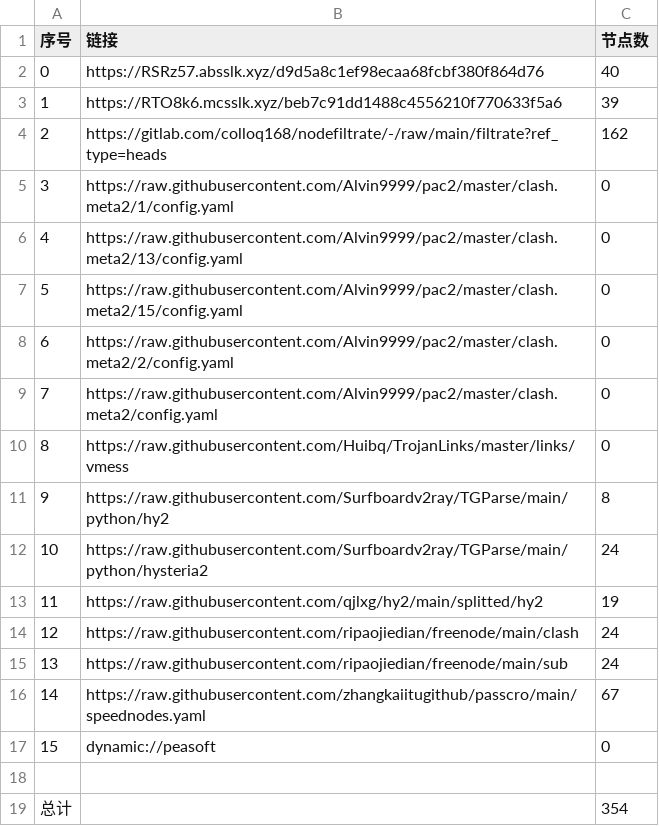
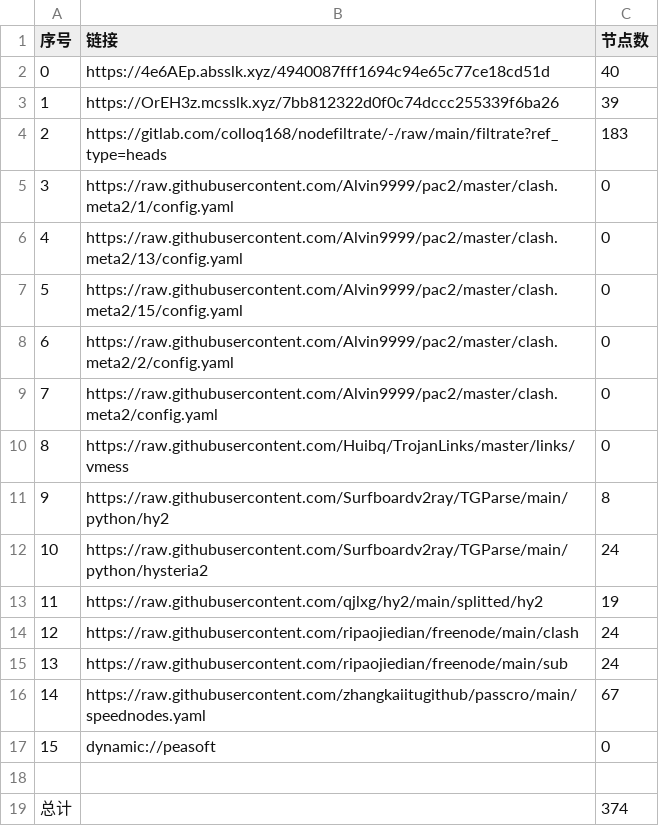
Before and after one commit to akflytiger/AutoMergePublicNodes, a CSV file: list_result.csv, drawn as a sheet.

```diff
--- a/list_result.csv
+++ b/list_result.csv
@@ -1,5 +1,5 @@
 序号,链接,节点数
-0,https://RSRz57.absslk.xyz/d9d5a8c1ef98ecaa68fcbf380f864d76,40
-1,https://RTO8k6.mcsslk.xyz/beb7c91dd1488c4556210f770633f5a6,39
-2,https://gitlab.com/colloq168/nodefiltrate/-/raw/main/filtrate?ref_type=heads,162
+0,https://4e6AEp.absslk.xyz/4940087fff1694c94e65c77ce18cd51d,40
+1,https://OrEH3z.mcsslk.xyz/7bb812322d0f0c74dccc255339f6ba26,39
+2,https://gitlab.com/colloq168/nodefiltrate/-/raw/main/filtrate?ref_type=heads,183
 3,https://raw.githubusercontent.com/Alvin9999/pac2/master/clash.meta2/1/config.yaml,0
@@ -18,2 +18,2 @@
 
-总计,,354
+总计,,374
```
Also changed, not shown: 32 other files.
